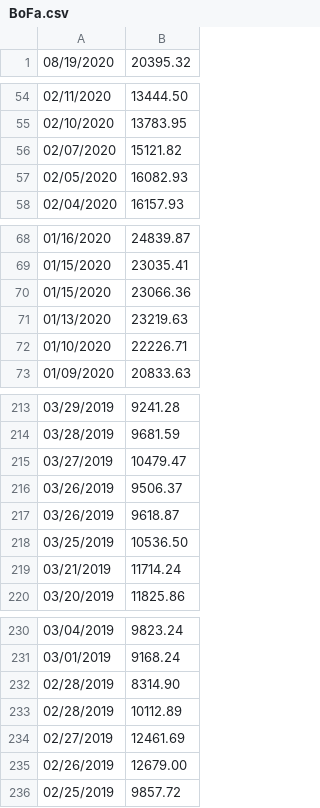
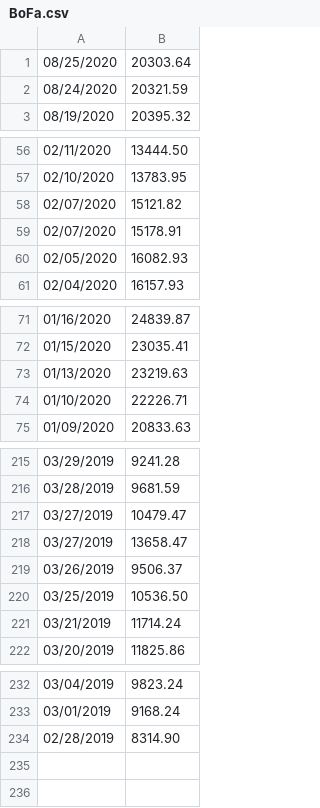
Before and after one commit to IROATUVA/iroatuva.github.io, a CSV file: BoFa.csv, drawn as a sheet; only a part is shown, gaps mark what is left out; the diff covers the shown part only.

```diff
--- a/BoFa.csv
+++ b/BoFa.csv
@@ -1 +1,3 @@
+08/25/2020,20303.64
+08/24/2020,20321.59
 08/19/2020,20395.32
@@ -56,2 +58,3 @@
 02/07/2020,15121.82
+02/07/2020,15178.91
 02/05/2020,16082.93
@@ -69,3 +72,2 @@
 01/15/2020,23035.41
-01/15/2020,23066.36
 01/13/2020,23219.63
@@ -215,4 +217,4 @@
 03/27/2019,10479.47
+03/27/2019,13658.47
 03/26/2019,9506.37
-03/26/2019,9618.87
 03/25/2019,10536.50
@@ -232,5 +234 @@
 02/28/2019,8314.90
-02/28/2019,10112.89
-02/27/2019,12461.69
-02/26/2019,12679.00
-02/25/2019,9857.72
```
Also changed, not shown: 7 edited cells elsewhere in this file, 5 other files.
